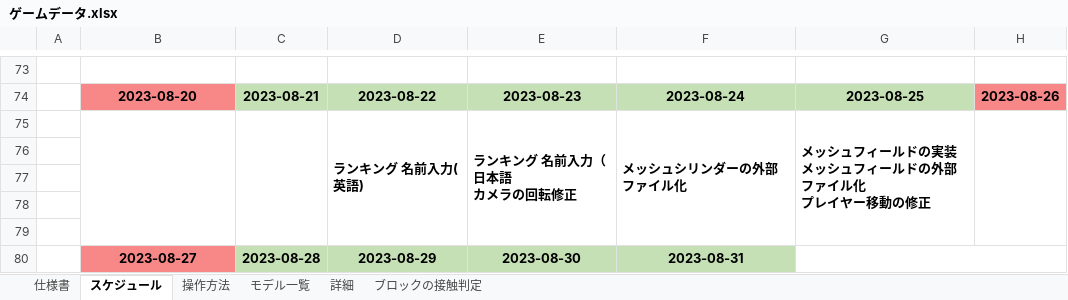
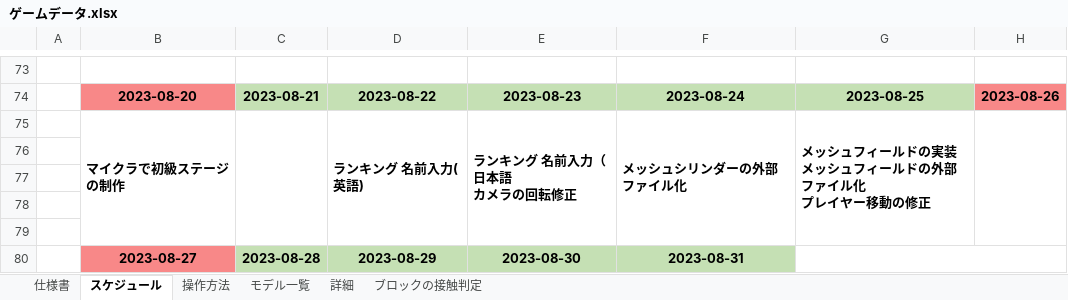
Before and after one commit to keisuke0211/pixel, an Excel workbook: data/ゲームデータ.xlsx, sheet スケジュール, drawn as a sheet; only a part is shown, gaps mark what is left out; values as stored, in another font and other column widths than the file's, no borders; the diff covers the shown part only; the diff names each change by its address in the sheet, - before the commit and + after, or states it on an @@ line.

```diff
--- a/data/ゲームデータ.xlsx (sheet スケジュール)
+++ b/data/ゲームデータ.xlsx (sheet スケジュール)
-B75: (empty)
+B75: マイクラで初級ステージの制作
```
Also changed, not shown: 32 added rows, 1 edited cell and merged cells elsewhere in this sheet, 5 other files.
